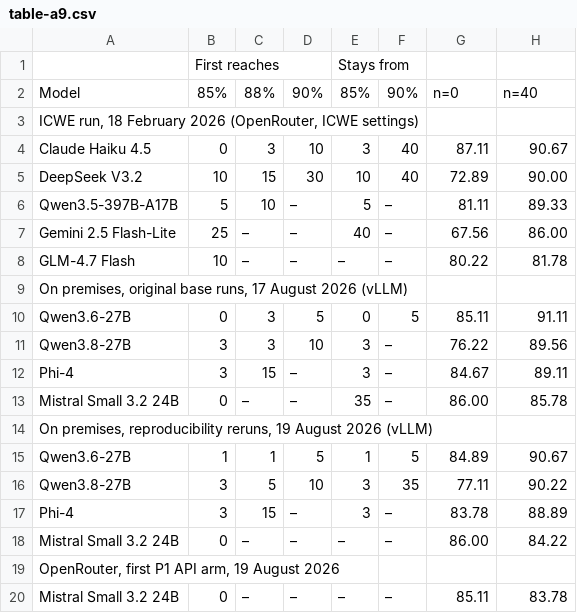
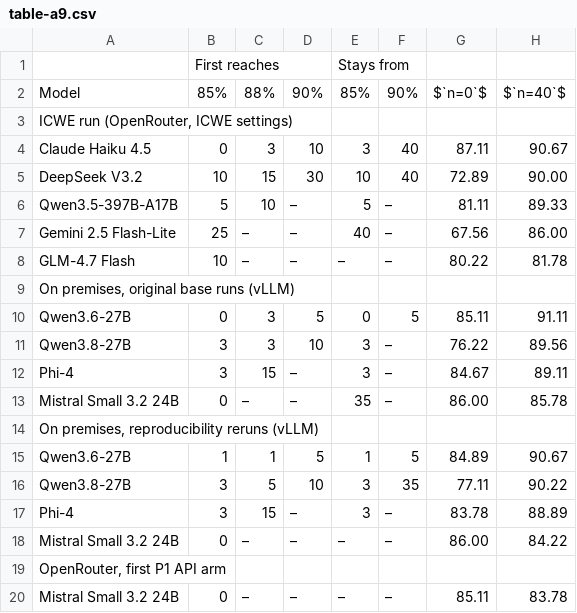
Before and after one commit to WSE-research/JWE26-Appendix-Teacher-Aligned-Grading, a CSV file: tables/table-a9.csv, drawn as a sheet.

```diff
--- a/tables/table-a9.csv
+++ b/tables/table-a9.csv
@@ -1,4 +1,4 @@
 ,First reaches,,,Stays from,,,
-Model,85%,88%,90%,85%,90%,n=0,n=40
-"ICWE run, 18 February 2026 (OpenRouter, ICWE settings)",,,,,,,
+Model,85%,88%,90%,85%,90%,$`n=0`$,$`n=40`$
+"ICWE run (OpenRouter, ICWE settings)",,,,,,,
 Claude Haiku 4.5,0,3,10,3,40,87.11,90.67
@@ -8,3 +8,3 @@ Gemini 2.5 Flash-Lite,25,–,–,40,–,67.56,86.00
 GLM-4.7 Flash,10,–,–,–,–,80.22,81.78
-"On premises, original base runs, 17 August 2026 (vLLM)",,,,,,,
+"On premises, original base runs (vLLM)",,,,,,,
 Qwen3.6-27B,0,3,5,0,5,85.11,91.11
@@ -13,3 +13,3 @@ Phi-4,3,15,–,3,–,84.67,89.11
 Mistral Small 3.2 24B,0,–,–,35,–,86.00,85.78
-"On premises, reproducibility reruns, 19 August 2026 (vLLM)",,,,,,,
+"On premises, reproducibility reruns (vLLM)",,,,,,,
 Qwen3.6-27B,1,1,5,1,5,84.89,90.67
@@ -18,3 +18,3 @@ Phi-4,3,15,–,3,–,83.78,88.89
 Mistral Small 3.2 24B,0,–,–,–,–,86.00,84.22
-"OpenRouter, first P1 API arm, 19 August 2026",,,,,,,
+"OpenRouter, first P1 API arm",,,,,,,
 Mistral Small 3.2 24B,0,–,–,–,–,85.11,83.78
```
Also changed, not shown: tables/table-a3.csv, tables/table-a5.csv, 18 other files.
